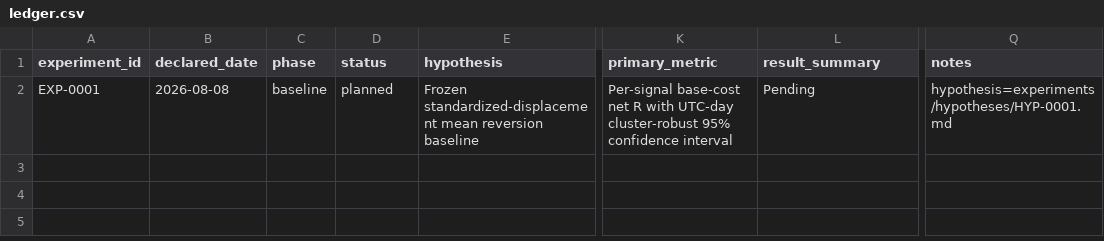
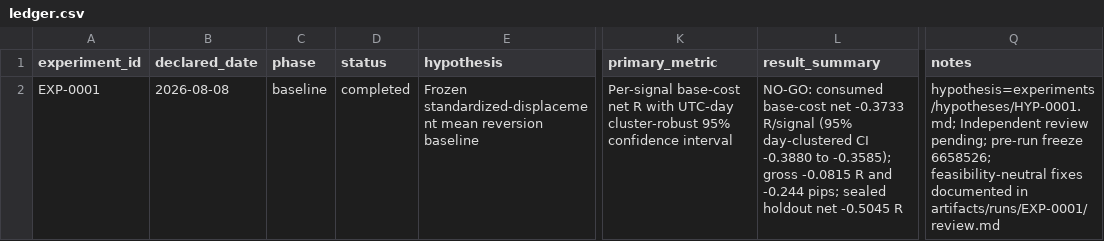
Before and after one commit to vcuz3/Research, a CSV file: forex/exploration_4/experiments/ledger.csv, drawn as a sheet; only a part is shown, gaps mark what is left out; the diff names each change by its address in the sheet, - before the commit and + after, or states it on an @@ line.

Commit message:
Complete exploration 4 baseline with NO-GO findings

```diff
--- a/forex/exploration_4/experiments/ledger.csv
+++ b/forex/exploration_4/experiments/ledger.csv
-D2 (status): planned
+D2 (status): completed
-L2 (result_summary): Pending
+L2 (result_summary): NO-GO: consumed base-cost net -0.3733 R/signal (95% day-clustered CI -0.3880 to -0.3585); gross -0.0815 R and -0.244 pips; sealed holdout net -0.5045 R
-Q2 (notes): hypothesis=experiments/hypotheses/HYP-0001.md
+Q2 (notes): hypothesis=experiments/hypotheses/HYP-0001.md; Independent review pending; pre-run freeze 6658526; feasibility-neutral fixes documented in artifacts/runs/EXP-0001/review.md
```
Also changed, not shown: 13 other files.
